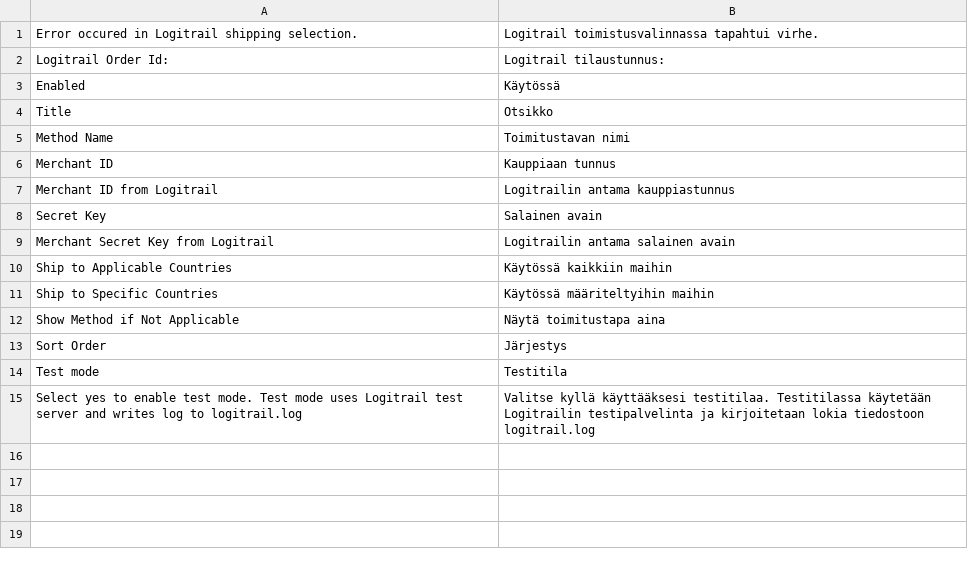
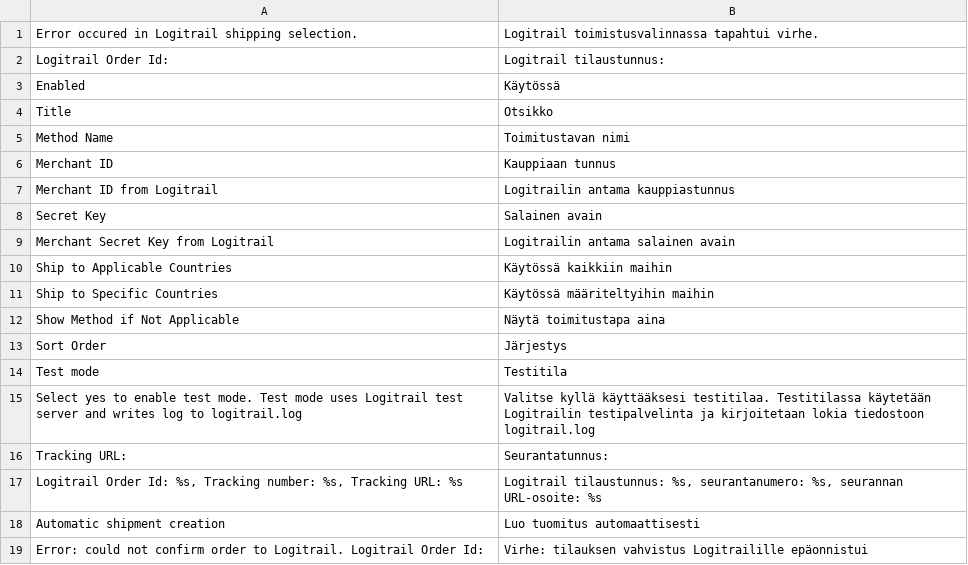
Before and after one commit to Codaone/magento_logitrail_module, a CSV file: app/locale/fi_FI/Codaone_Logitrail.csv, drawn as a sheet; the diff names each change by its address in the sheet, - before the commit and + after, or states it on an @@ line.

Commit message:
Tested against latest API, added tracking id&url handling, added shipment

```diff
--- a/app/locale/fi_FI/Codaone_Logitrail.csv
+++ b/app/locale/fi_FI/Codaone_Logitrail.csv
+row 16: Tracking URL: | Seurantatunnus:
+row 17: Logitrail Order Id: %s, Tracking number: %s, Tracking URL: %s | Logitrail tilaustunnus: %s, seurantanumero: %s, seurannan URL-osoite: %s
+row 18: Automatic shipment creation | Luo tuomitus automaattisesti
+row 19: Error: could not confirm order to Logitrail. Logitrail Order Id: | Virhe: tilauksen vahvistus Logitrailille epäonnistui
```
Also changed, not shown: app/locale/en_US/Codaone_Logitrail.csv, 3 other files.
